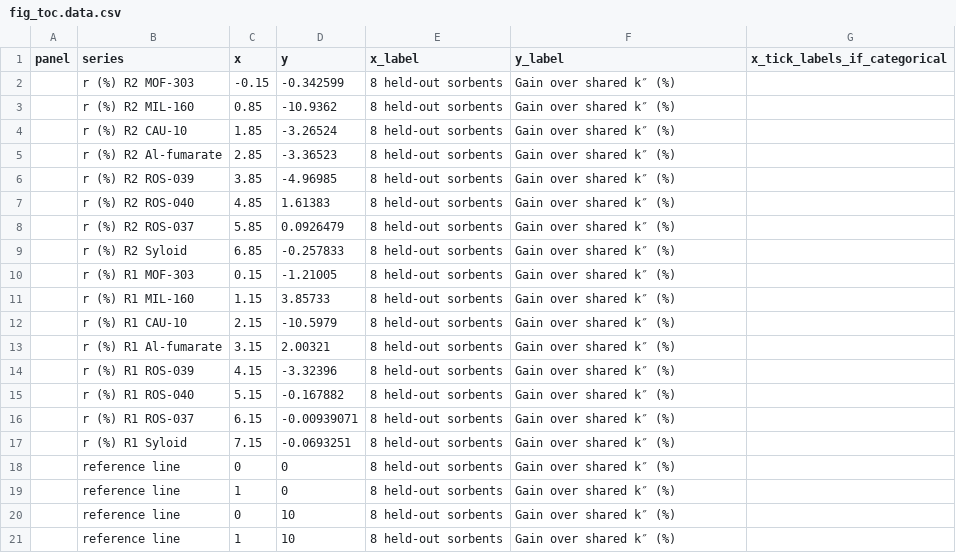
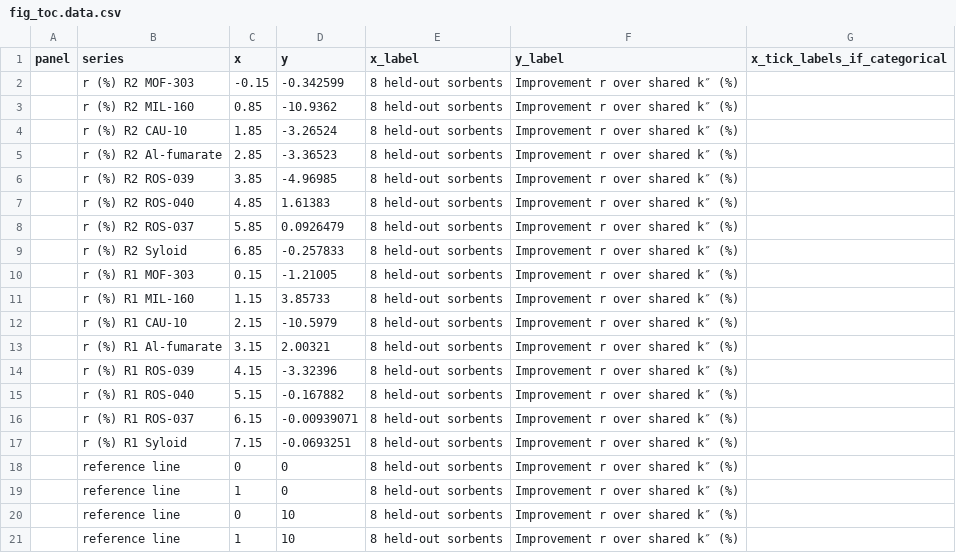
Before and after one commit to abdulhamidbatayhi123/ai-harvester-cycles, a CSV file: figures/out/fig_toc.data.csv, drawn as a sheet.

```diff
--- a/figures/out/fig_toc.data.csv
+++ b/figures/out/fig_toc.data.csv
@@ -1,21 +1,21 @@
 panel,series,x,y,x_label,y_label,x_tick_labels_if_categorical
-,r (%) R2 MOF-303,-0.15,-0.342599,8 held-out sorbents,Gain over shared k″ (%),
-,r (%) R2 MIL-160,0.85,-10.9362,8 held-out sorbents,Gain over shared k″ (%),
-,r (%) R2 CAU-10,1.85,-3.26524,8 held-out sorbents,Gain over shared k″ (%),
-,r (%) R2 Al-fumarate,2.85,-3.36523,8 held-out sorbents,Gain over shared k″ (%),
-,r (%) R2 ROS-039,3.85,-4.96985,8 held-out sorbents,Gain over shared k″ (%),
-,r (%) R2 ROS-040,4.85,1.61383,8 held-out sorbents,Gain over shared k″ (%),
-,r (%) R2 ROS-037,5.85,0.0926479,8 held-out sorbents,Gain over shared k″ (%),
-,r (%) R2 Syloid,6.85,-0.257833,8 held-out sorbents,Gain over shared k″ (%),
-,r (%) R1 MOF-303,0.15,-1.21005,8 held-out sorbents,Gain over shared k″ (%),
-,r (%) R1 MIL-160,1.15,3.85733,8 held-out sorbents,Gain over shared k″ (%),
-,r (%) R1 CAU-10,2.15,-10.5979,8 held-out sorbents,Gain over shared k″ (%),
-,r (%) R1 Al-fumarate,3.15,2.00321,8 held-out sorbents,Gain over shared k″ (%),
-,r (%) R1 ROS-039,4.15,-3.32396,8 held-out sorbents,Gain over shared k″ (%),
-,r (%) R1 ROS-040,5.15,-0.167882,8 held-out sorbents,Gain over shared k″ (%),
-,r (%) R1 ROS-037,6.15,-0.00939071,8 held-out sorbents,Gain over shared k″ (%),
-,r (%) R1 Syloid,7.15,-0.0693251,8 held-out sorbents,Gain over shared k″ (%),
-,reference line,0,0,8 held-out sorbents,Gain over shared k″ (%),
-,reference line,1,0,8 held-out sorbents,Gain over shared k″ (%),
-,reference line,0,10,8 held-out sorbents,Gain over shared k″ (%),
-,reference line,1,10,8 held-out sorbents,Gain over shared k″ (%),
+,r (%) R2 MOF-303,-0.15,-0.342599,8 held-out sorbents,Improvement r over shared k″ (%),
+,r (%) R2 MIL-160,0.85,-10.9362,8 held-out sorbents,Improvement r over shared k″ (%),
+,r (%) R2 CAU-10,1.85,-3.26524,8 held-out sorbents,Improvement r over shared k″ (%),
+,r (%) R2 Al-fumarate,2.85,-3.36523,8 held-out sorbents,Improvement r over shared k″ (%),
+,r (%) R2 ROS-039,3.85,-4.96985,8 held-out sorbents,Improvement r over shared k″ (%),
+,r (%) R2 ROS-040,4.85,1.61383,8 held-out sorbents,Improvement r over shared k″ (%),
+,r (%) R2 ROS-037,5.85,0.0926479,8 held-out sorbents,Improvement r over shared k″ (%),
+,r (%) R2 Syloid,6.85,-0.257833,8 held-out sorbents,Improvement r over shared k″ (%),
+,r (%) R1 MOF-303,0.15,-1.21005,8 held-out sorbents,Improvement r over shared k″ (%),
+,r (%) R1 MIL-160,1.15,3.85733,8 held-out sorbents,Improvement r over shared k″ (%),
+,r (%) R1 CAU-10,2.15,-10.5979,8 held-out sorbents,Improvement r over shared k″ (%),
+,r (%) R1 Al-fumarate,3.15,2.00321,8 held-out sorbents,Improvement r over shared k″ (%),
+,r (%) R1 ROS-039,4.15,-3.32396,8 held-out sorbents,Improvement r over shared k″ (%),
+,r (%) R1 ROS-040,5.15,-0.167882,8 held-out sorbents,Improvement r over shared k″ (%),
+,r (%) R1 ROS-037,6.15,-0.00939071,8 held-out sorbents,Improvement r over shared k″ (%),
+,r (%) R1 Syloid,7.15,-0.0693251,8 held-out sorbents,Improvement r over shared k″ (%),
+,reference line,0,0,8 held-out sorbents,Improvement r over shared k″ (%),
+,reference line,1,0,8 held-out sorbents,Improvement r over shared k″ (%),
+,reference line,0,10,8 held-out sorbents,Improvement r over shared k″ (%),
+,reference line,1,10,8 held-out sorbents,Improvement r over shared k″ (%),
```
Also changed, not shown: 5 other files.
